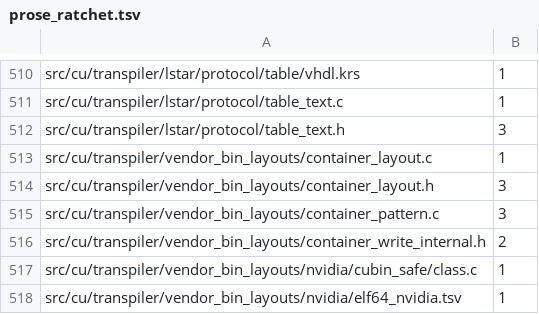
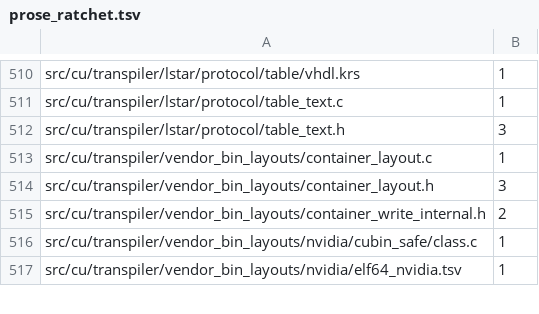
Before and after one commit to dstroy0/orior, a TSV file: utils/maint/prose/prose_ratchet.tsv, drawn as a sheet; only a part is shown, gaps mark what is left out.

Commit message:
The comments of src/cu/transpiler/vendor_bin_layouts/container_pattern.c follow ASD-STE100, 3 findings to none.
Only the wording changes. Each sentence keeps what it says about the code.

```diff
--- a/utils/maint/prose/prose_ratchet.tsv
+++ b/utils/maint/prose/prose_ratchet.tsv
@@ -514,3 +514,2 @@ src/cu/transpiler/vendor_bin_layouts/container_layout.c	1
 src/cu/transpiler/vendor_bin_layouts/container_layout.h	3
-src/cu/transpiler/vendor_bin_layouts/container_pattern.c	3
 src/cu/transpiler/vendor_bin_layouts/container_write_internal.h	2
```
Also changed, not shown: 1 other file.
